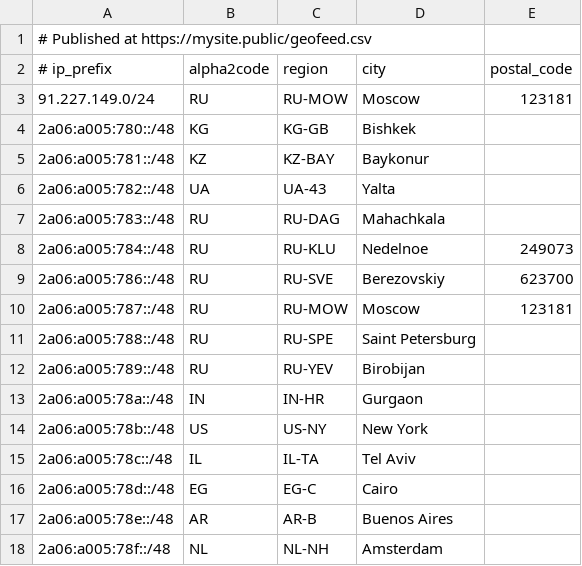
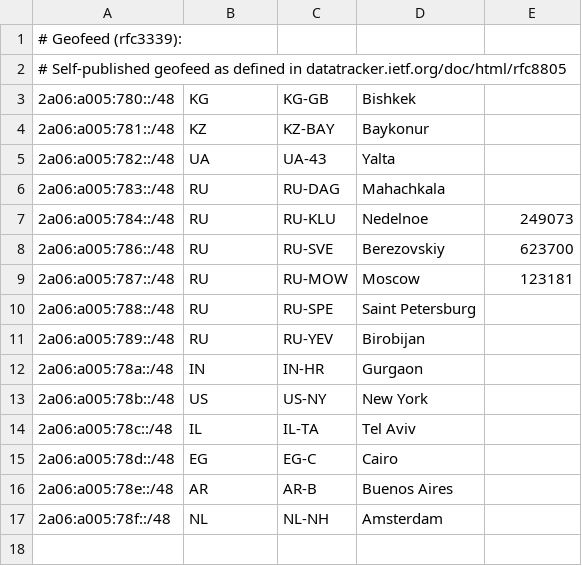
Before and after one commit to 3xEm3/geofeed, a CSV file: geofeed.csv, drawn as a sheet.

Commit message:
Update geofeed.csv

```diff
--- a/geofeed.csv
+++ b/geofeed.csv
@@ -1,4 +1,3 @@
-# Published at https://mysite.public/geofeed.csv
-# ip_prefix,alpha2code,region,city,postal_code
-91.227.149.0/24,RU,RU-MOW,Moscow,123181
+# Geofeed (rfc3339):
+# Self-published geofeed as defined in datatracker.ietf.org/doc/html/rfc8805
 2a06:a005:780::/48,KG,KG-GB,Bishkek,
```
